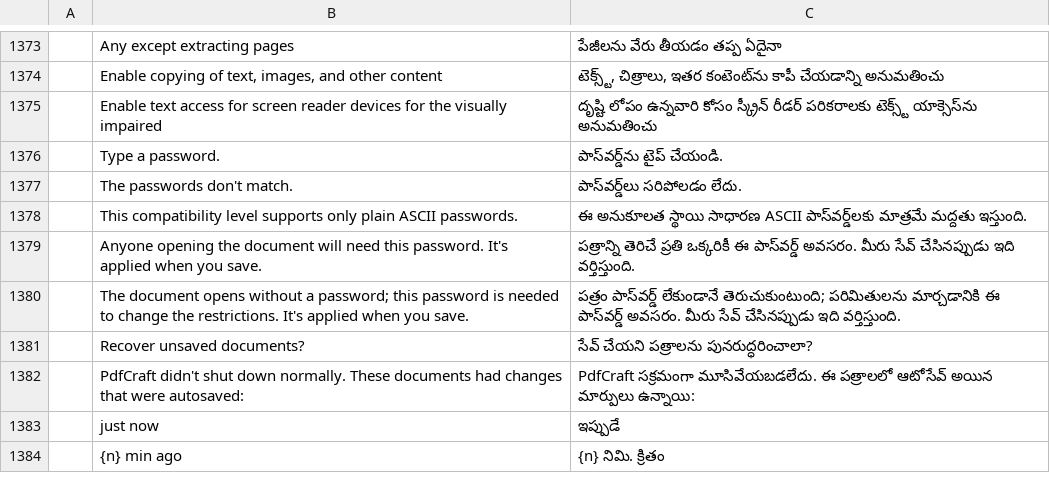
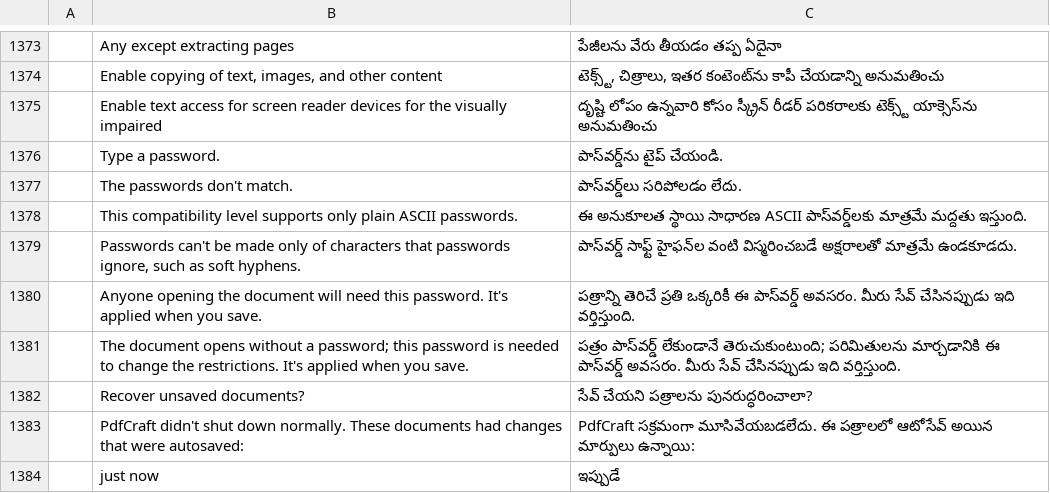
Before and after one commit to OddTony/clone.pdfcraft, a TSV file: crates/ui-egui/src/i18n/te.tsv, drawn as a sheet; only a part is shown, gaps mark what is left out; the shorter side is filled out with more unchanged rows; the diff names each change by its address in the sheet, - before the commit and + after, or states it on an @@ line.

Commit message:
M8: show ignored-character password errors under the field
Reuse the PDF password preparation to reject inputs that become empty before Apply reaches the engine. Preserve input and the document, and allow corrections in both purpose modes. Add unit and shell regressions and translate the field error in all catalogs.

```diff
--- a/crates/ui-egui/src/i18n/te.tsv
+++ b/crates/ui-egui/src/i18n/te.tsv
+row 1379:  | Passwords can't be made only of characters that passwords ignore, such as soft hyphens. | పాస్‌వర్డ్ సాఫ్ట్ హైఫన్‌ల వంటి విస్మరించబడే అక్షరాలతో మాత్రమే ఉండకూడదు.
```
Also changed, not shown: crates/ui-egui/src/i18n/ar.tsv, crates/ui-egui/src/i18n/bg.tsv, 23 other files.
